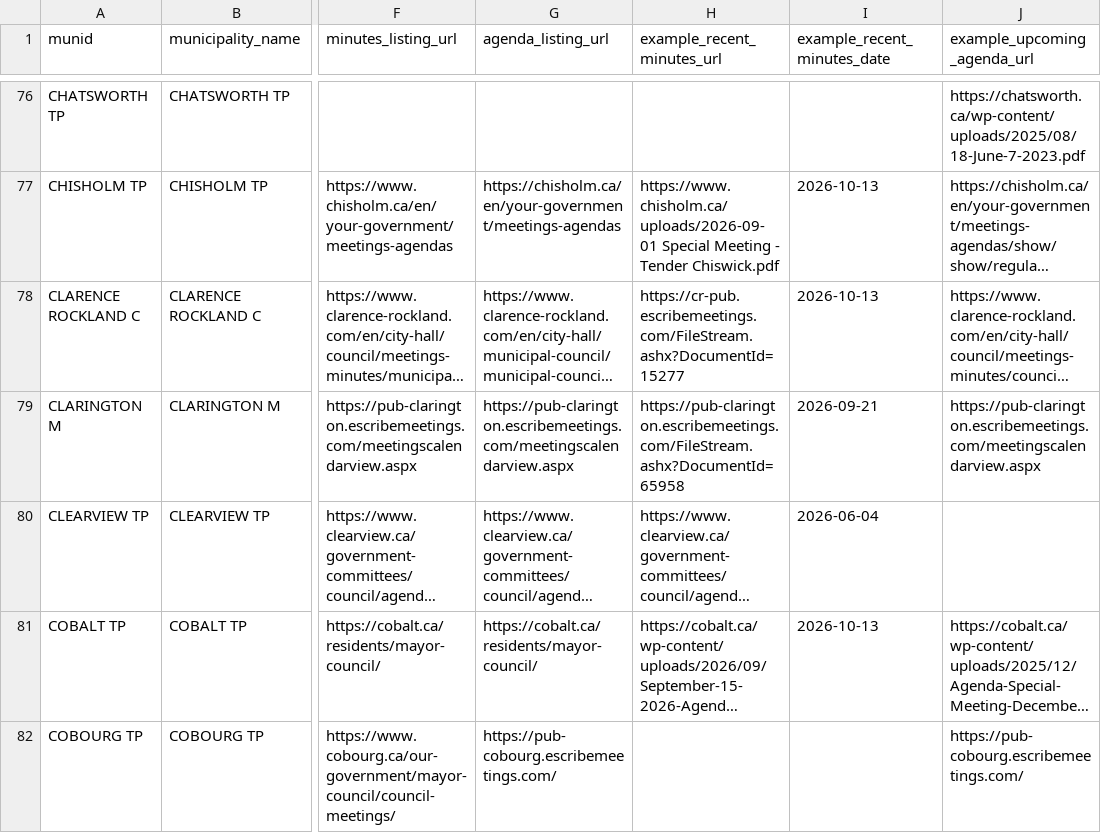
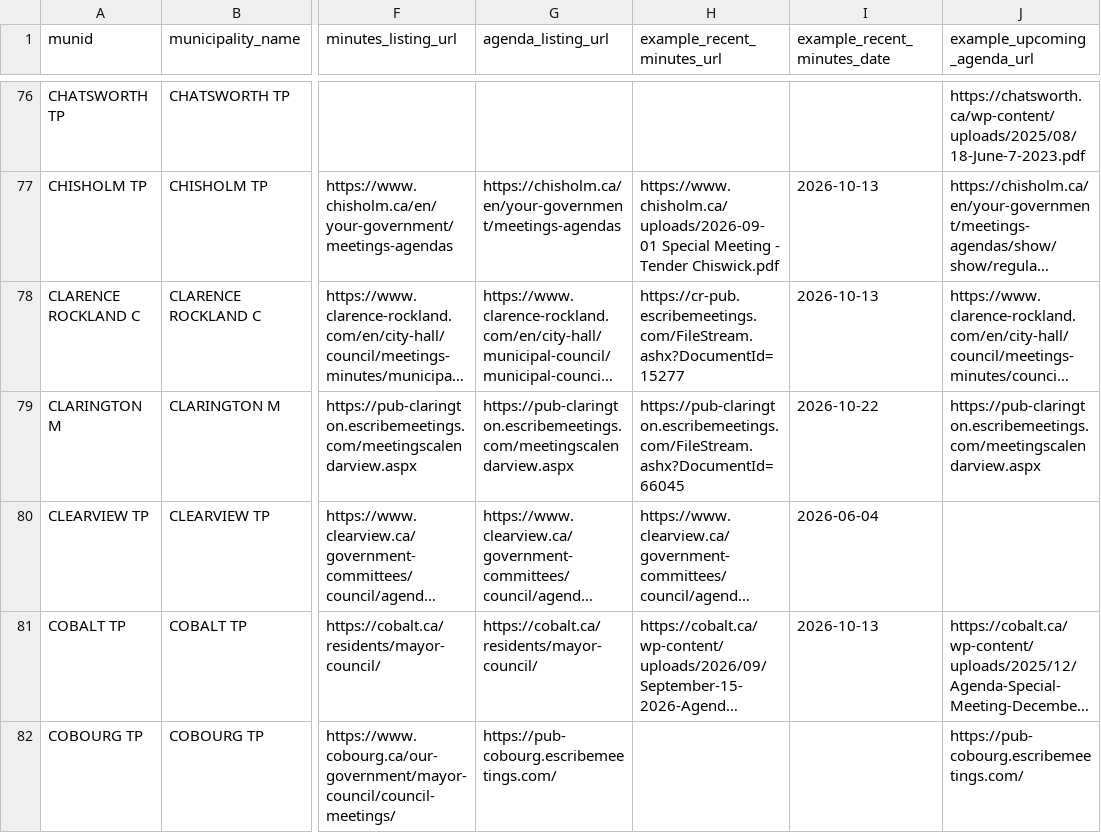
Before and after one commit to BLeFort2025/county-bylaw-maps, a CSV file: signals/portal_registry.csv, drawn as a sheet; only a part is shown, gaps mark what is left out; long unchanged cells end in …; the diff covers the shown part only; the diff names each change by its address in the sheet, - before the commit and + after, or states it on an @@ line.

```diff
--- a/signals/portal_registry.csv
+++ b/signals/portal_registry.csv
-H79 (example_recent_minutes_url): https://pub-clarington.escribemeetings.com/FileStream.ashx?DocumentId=65958
+H79 (example_recent_minutes_url): https://pub-clarington.escribemeetings.com/FileStream.ashx?DocumentId=66045
-I79 (example_recent_minutes_date): 2026-09-21
+I79 (example_recent_minutes_date): 2026-10-22
```
Also changed, not shown: 14 edited cells elsewhere in this file, 6 other files.
